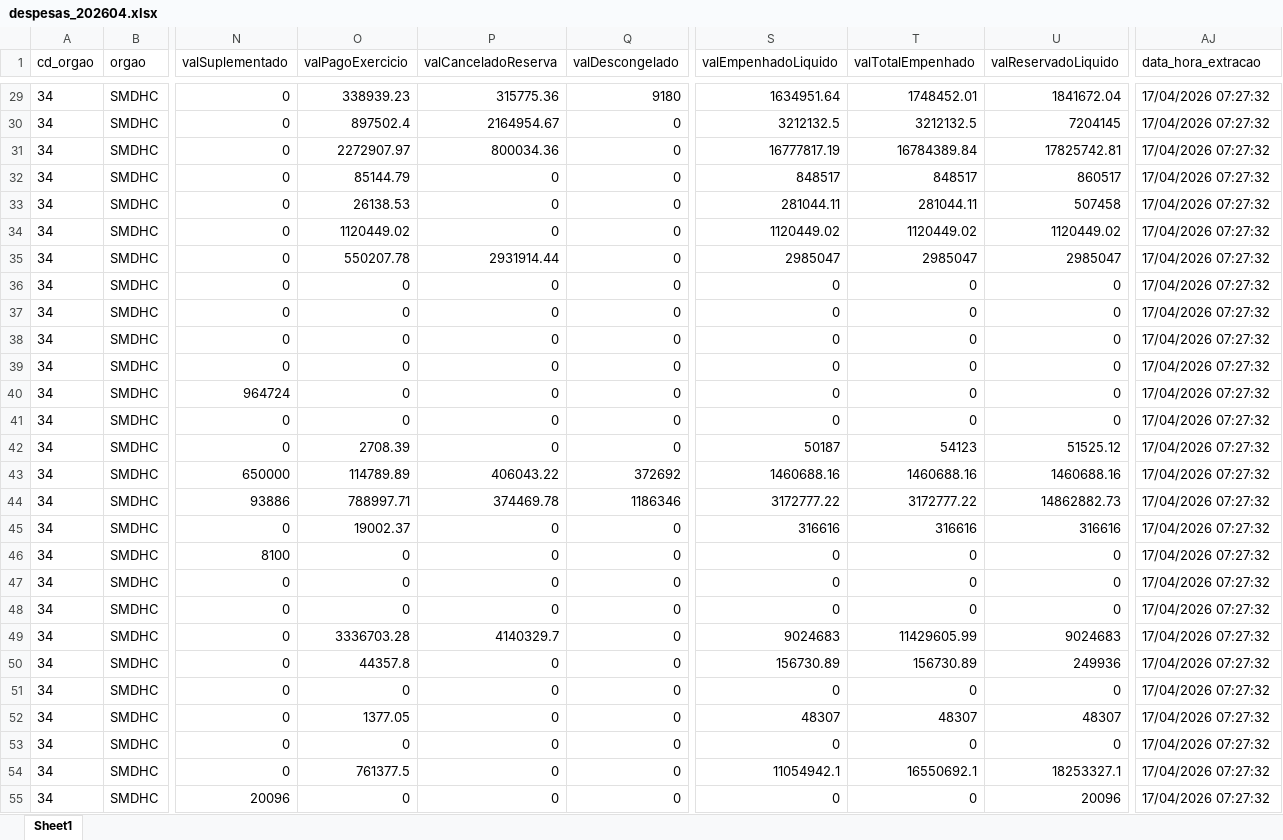
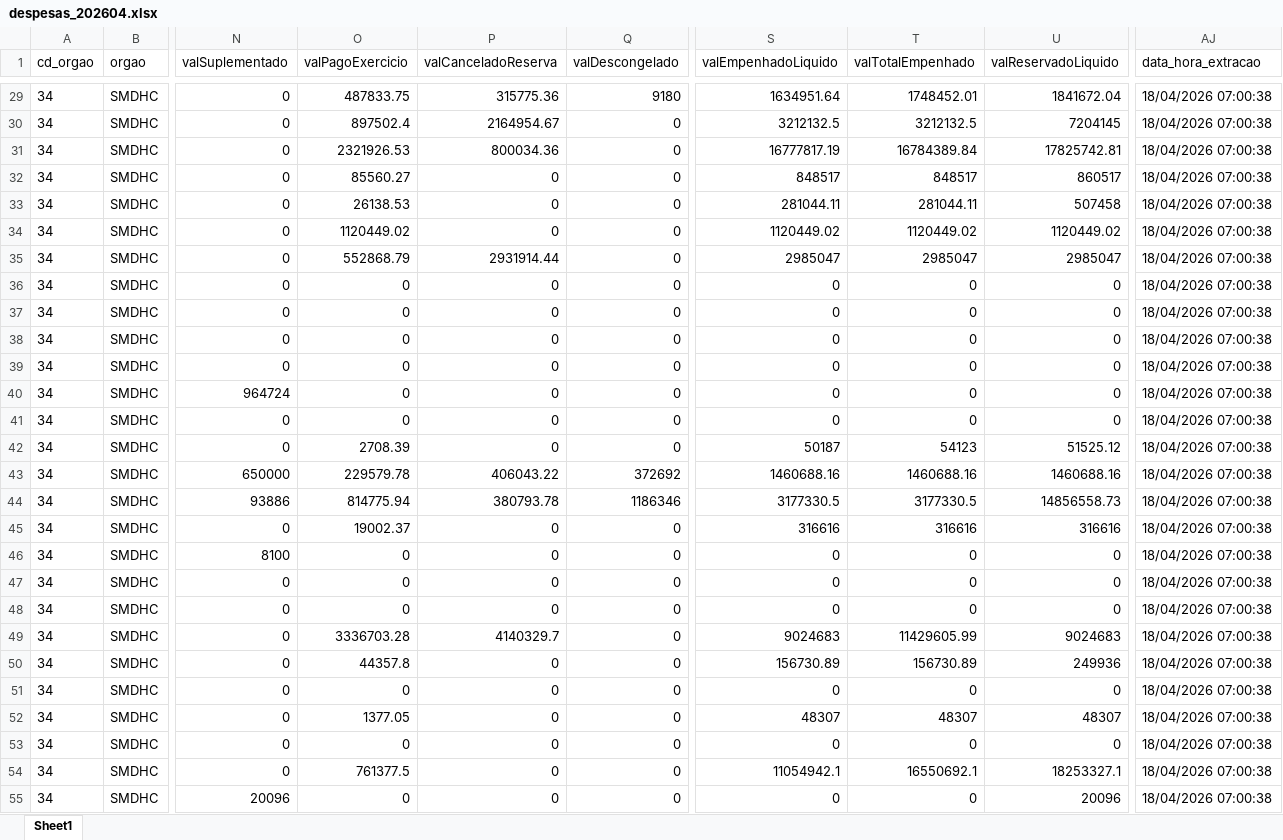
Before and after one commit to NathanSFaita/painel_orcamentario, an Excel workbook: base_despesas/2026/despesas_202604.xlsx, sheet Sheet1, drawn as a sheet; only a part is shown, gaps mark what is left out; values as stored, in another font and other column widths than the file's, no borders; the diff covers the shown part only; the diff names each change by its address in the sheet, - before the commit and + after, or states it on an @@ line.

```diff
--- a/base_despesas/2026/despesas_202604.xlsx (sheet Sheet1)
+++ b/base_despesas/2026/despesas_202604.xlsx (sheet Sheet1)
-O29 (valPagoExercicio): 338939.23
+O29 (valPagoExercicio): 487833.75
-AJ29:AJ55 (data_hora_extracao): 17/04/2026 07:27:32
+AJ29:AJ55 (data_hora_extracao): 18/04/2026 07:00:38
-O31 (valPagoExercicio): 2272907.97
+O31 (valPagoExercicio): 2321926.53
-O32 (valPagoExercicio): 85144.79
+O32 (valPagoExercicio): 85560.27
-O35 (valPagoExercicio): 550207.78
+O35 (valPagoExercicio): 552868.79
-O43 (valPagoExercicio): 114789.89
+O43 (valPagoExercicio): 229579.78
-O44 (valPagoExercicio): 788997.71
+O44 (valPagoExercicio): 814775.94
-P44 (valCanceladoReserva): 374469.78
+P44 (valCanceladoReserva): 380793.78
-S44 (valEmpenhadoLiquido): 3172777.22
+S44 (valEmpenhadoLiquido): 3177330.5
-T44 (valTotalEmpenhado): 3172777.22
+T44 (valTotalEmpenhado): 3177330.5
-U44 (valReservadoLiquido): 14862882.73
+U44 (valReservadoLiquido): 14856558.73
```
Also changed, not shown: 174 edited cells elsewhere in this sheet, 4 other files.
